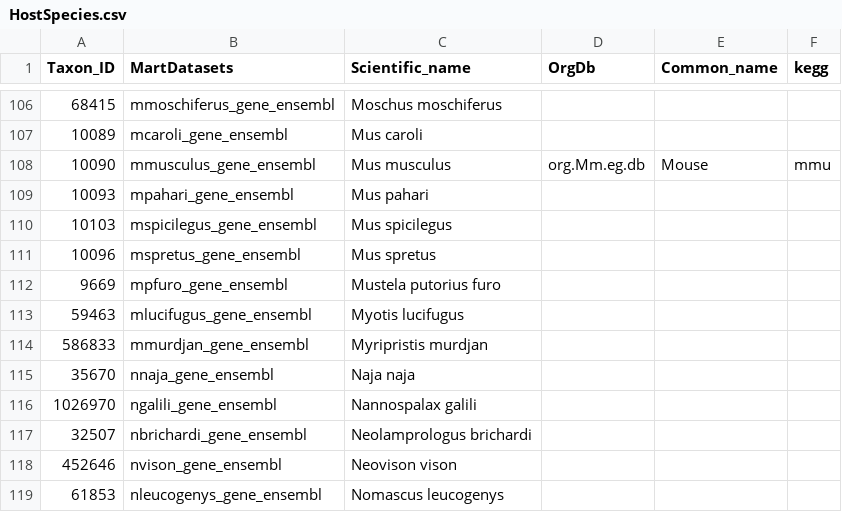
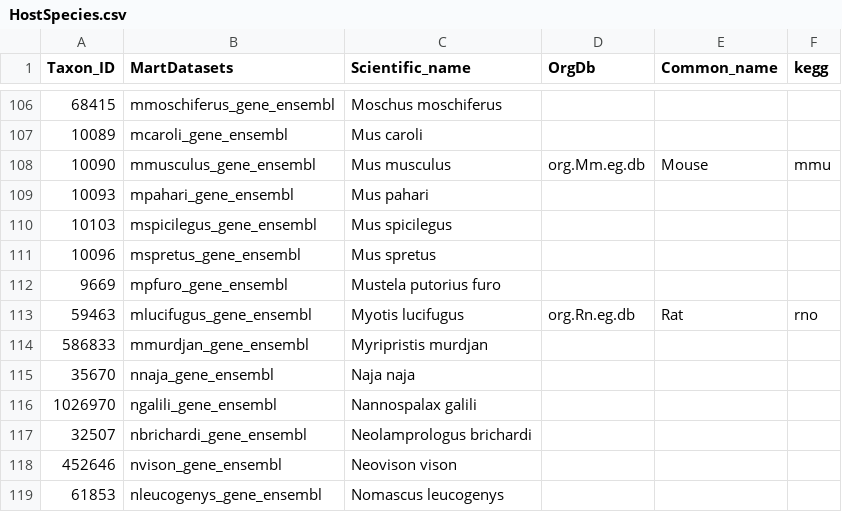
Before and after one commit to patrick-douglas/MTD, a CSV file: HostSpecies.csv, drawn as a sheet; only a part is shown, gaps mark what is left out.

```diff
--- a/HostSpecies.csv
+++ b/HostSpecies.csv
@@ -112,3 +112,3 @@ Taxon_ID,MartDatasets,Scientific_name,OrgDb,Common_name,kegg
 9669,mpfuro_gene_ensembl,Mustela putorius furo,,,
-59463,mlucifugus_gene_ensembl,Myotis lucifugus,,,
+59463,mlucifugus_gene_ensembl,Myotis lucifugus,org.Rn.eg.db,Rat,rno
 586833,mmurdjan_gene_ensembl,Myripristis murdjan,,,
```
Also changed, not shown: 14 other files.
